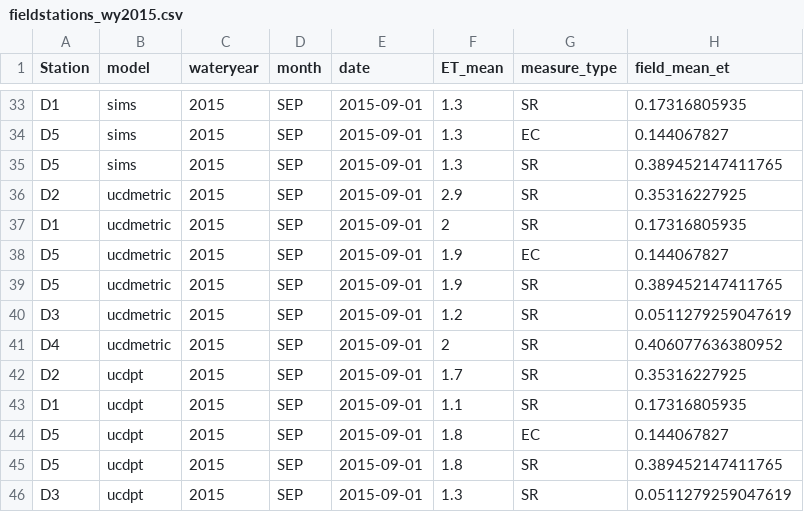
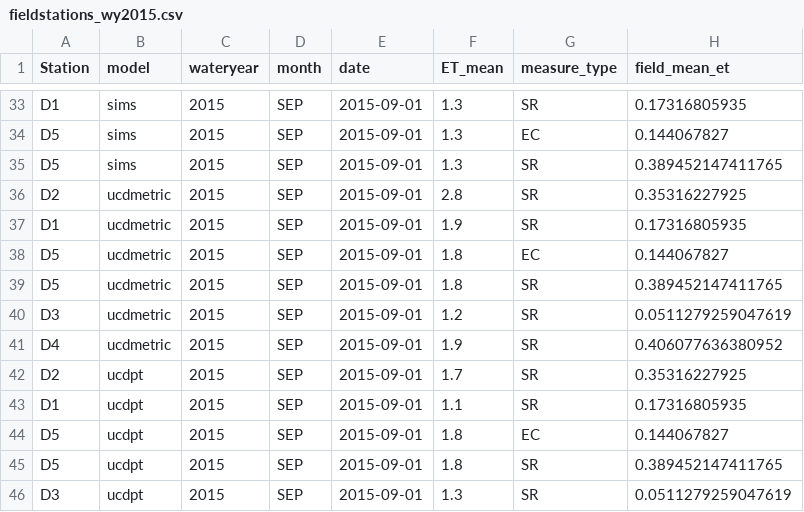
Before and after one commit to ssj-delta-cu/ssj-graphs-r, a CSV file: data/fieldstations/wy2015/fieldstations_wy2015.csv, drawn as a sheet; only a part is shown, gaps mark what is left out.

```diff
--- a/data/fieldstations/wy2015/fieldstations_wy2015.csv
+++ b/data/fieldstations/wy2015/fieldstations_wy2015.csv
@@ -35,8 +35,8 @@
 "D5","sims","2015","SEP",2015-09-01,1.3,"SR",0.389452147411765
-"D2","ucdmetric","2015","SEP",2015-09-01,2.9,"SR",0.35316227925
-"D1","ucdmetric","2015","SEP",2015-09-01,2,"SR",0.17316805935
-"D5","ucdmetric","2015","SEP",2015-09-01,1.9,"EC",0.144067827
-"D5","ucdmetric","2015","SEP",2015-09-01,1.9,"SR",0.389452147411765
+"D2","ucdmetric","2015","SEP",2015-09-01,2.8,"SR",0.35316227925
+"D1","ucdmetric","2015","SEP",2015-09-01,1.9,"SR",0.17316805935
+"D5","ucdmetric","2015","SEP",2015-09-01,1.8,"EC",0.144067827
+"D5","ucdmetric","2015","SEP",2015-09-01,1.8,"SR",0.389452147411765
 "D3","ucdmetric","2015","SEP",2015-09-01,1.2,"SR",0.0511279259047619
-"D4","ucdmetric","2015","SEP",2015-09-01,2,"SR",0.406077636380952
+"D4","ucdmetric","2015","SEP",2015-09-01,1.9,"SR",0.406077636380952
 "D2","ucdpt","2015","SEP",2015-09-01,1.7,"SR",0.35316227925
```
Also changed, not shown: data/fieldstations/wy2016/fieldstations_wy2016.csv, 7 other files.
